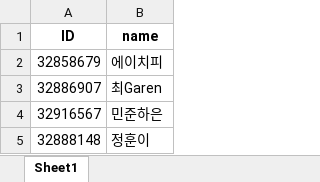
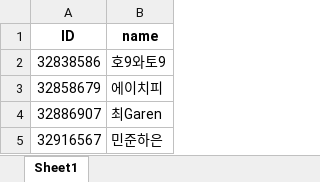
Before and after one commit to khlee369/ROK_OCR, an Excel workbook: id2name.xlsx, sheet Sheet1, drawn as a sheet; only a part is shown; the shorter side is filled out with more unchanged rows; values as stored, in another font and other column widths than the file's, no borders; the diff names each change by its address in the sheet, - before the commit and + after, or states it on an @@ line.

```diff
--- a/id2name.xlsx (sheet Sheet1)
+++ b/id2name.xlsx (sheet Sheet1)
+row 2: 32838586 | 호9와토9
```
Also changed, not shown: PLO2-2020-7-21.xlsx, 5 other files.
